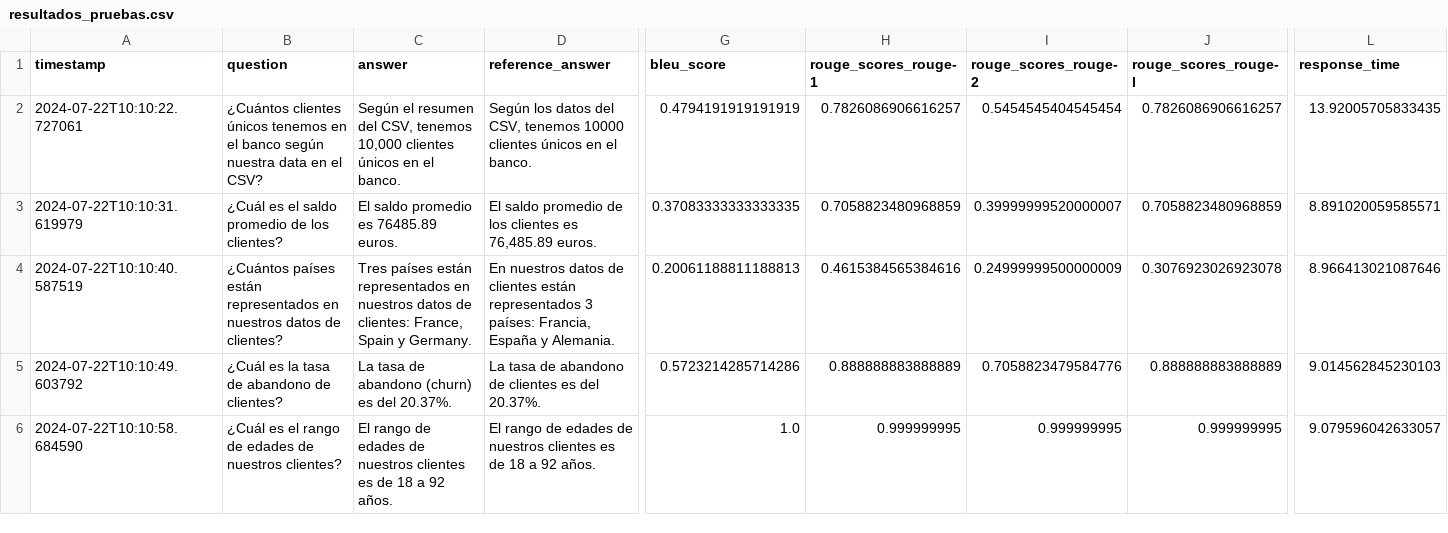
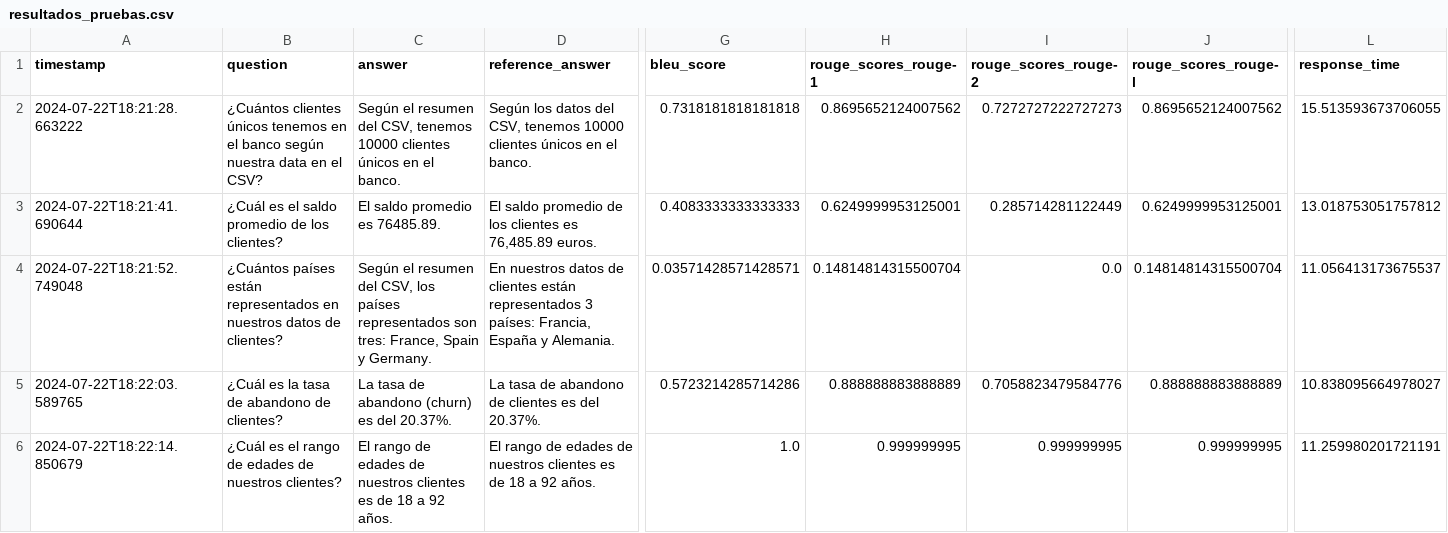
Before and after one commit to infantesromeroadrian/LLM-RAG-Ollama-Bank, a CSV file: src/resultados_pruebas.csv, drawn as a sheet; only a part is shown, gaps mark what is left out; removed rows and columns are numbered as before the commit, all else as after; rows hold the shown columns only; the diff covers the shown part only; the diff names each change by its address in the sheet, - before the commit and + after, or states it on an @@ line.

```diff
--- a/src/resultados_pruebas.csv
+++ b/src/resultados_pruebas.csv
-A2 (timestamp): 2024-07-22T10:10:22.727061
+A2 (timestamp): 2024-07-22T18:21:28.663222
-C2 (answer): …CSV, tenemos 10,000 clientes únicos…
+C2 (answer): …CSV, tenemos 10000 clientes únicos…
-G2 (bleu_score): 0.4794191919191919
+G2 (bleu_score): 0.7318181818181818
-H2 (rouge_scores_rouge-1): 0.7826086906616257
+H2 (rouge_scores_rouge-1): 0.8695652124007562
-I2 (rouge_scores_rouge-2): 0.5454545404545454
+I2 (rouge_scores_rouge-2): 0.7272727222727273
-J2 (rouge_scores_rouge-l): 0.7826086906616257
+J2 (rouge_scores_rouge-l): 0.8695652124007562
-L2 (response_time): 13.92005705833435
+L2 (response_time): 15.513593673706055
-row 3: 2024-07-22T10:10:31.619979 | ¿Cuál es el saldo promedio de los clientes? | El saldo promedio es 76485.89 euros. | El saldo promedio de los clientes es 76,485.89 euros. | 0.37083333333333335 | 0.7058823480968859 | 0.39999999520000007 | 0.7058823480968859 | 8.891020059585571
+row 3: 2024-07-22T18:21:41.690644 | ¿Cuál es el saldo promedio de los clientes? | El saldo promedio es 76485.89. | El saldo promedio de los clientes es 76,485.89 euros. | 0.4083333333333333 | 0.6249999953125001 | 0.285714281122449 | 0.6249999953125001 | 13.018753051757812
-A4 (timestamp): 2024-07-22T10:10:40.587519
+A4 (timestamp): 2024-07-22T18:21:52.749048
-C4 (answer): Tres países están representados en nuestros datos de clientes: France, Spain…
+C4 (answer): Según el resumen del CSV, los países representados son tres: France, Spain…
-G4 (bleu_score): 0.20061188811188813
+G4 (bleu_score): 0.03571428571428571
-H4 (rouge_scores_rouge-1): 0.4615384565384616
+H4 (rouge_scores_rouge-1): 0.14814814315500704
-I4 (rouge_scores_rouge-2): 0.24999999500000009
+I4 (rouge_scores_rouge-2): 0.0
-J4 (rouge_scores_rouge-l): 0.3076923026923078
+J4 (rouge_scores_rouge-l): 0.14814814315500704
-L4 (response_time): 8.966413021087646
+L4 (response_time): 11.056413173675537
-A5 (timestamp): 2024-07-22T10:10:49.603792
+A5 (timestamp): 2024-07-22T18:22:03.589765
-L5 (response_time): 9.014562845230103
+L5 (response_time): 10.838095664978027
-A6 (timestamp): 2024-07-22T10:10:58.684590
+A6 (timestamp): 2024-07-22T18:22:14.850679
-L6 (response_time): 9.079596042633057
+L6 (response_time): 11.259980201721191
```
Also changed, not shown: 4 added rows, 4 removed rows and 8 edited cells elsewhere in this file, 1 other file.
